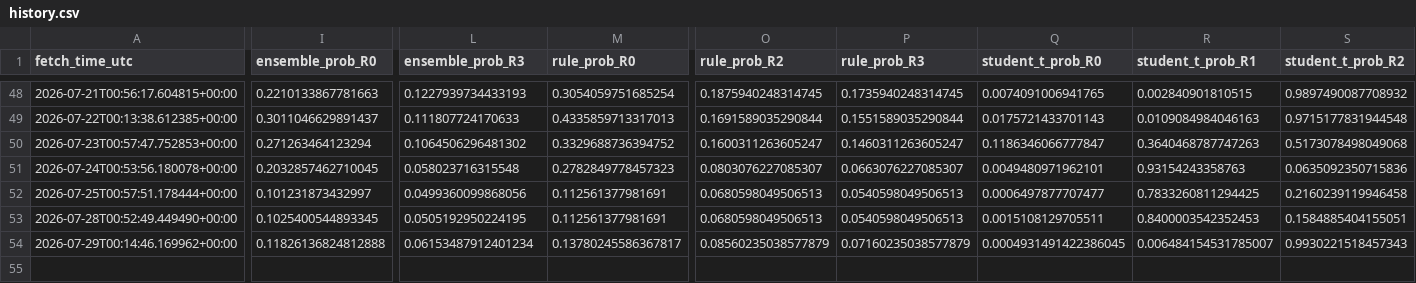
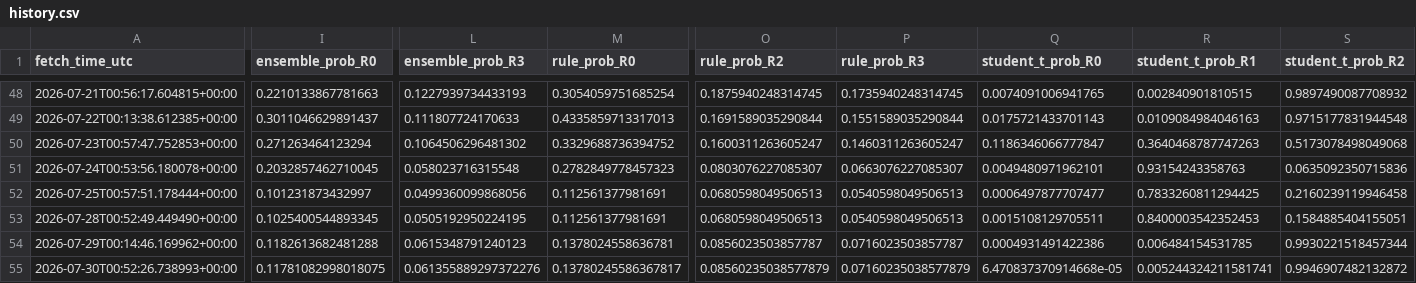
Before and after one commit to harryz77-ai/macro-regime-experiment-v2, a CSV file: data/history.csv, drawn as a sheet; only a part is shown, gaps mark what is left out; rows hold the shown columns only; the diff covers the shown part only; the diff names each change by its address in the sheet, - before the commit and + after, or states it on an @@ line.

```diff
--- a/data/history.csv
+++ b/data/history.csv
-I54 (ensemble_prob_R0): 0.11826136824812888
+I54 (ensemble_prob_R0): 0.1182613682481288
-L54 (ensemble_prob_R3): 0.06153487912401234
+L54 (ensemble_prob_R3): 0.0615348791240123
-M54 (rule_prob_R0): 0.13780245586367817
+M54 (rule_prob_R0): 0.1378024558636781
-O54 (rule_prob_R2): 0.08560235038577879
+O54 (rule_prob_R2): 0.0856023503857787
-P54 (rule_prob_R3): 0.07160235038577879
+P54 (rule_prob_R3): 0.0716023503857787
-Q54 (student_t_prob_R0): 0.0004931491422386045
+Q54 (student_t_prob_R0): 0.0004931491422386
-R54 (student_t_prob_R1): 0.006484154531785007
+R54 (student_t_prob_R1): 0.006484154531785
-S54 (student_t_prob_R2): 0.9930221518457343
+S54 (student_t_prob_R2): 0.9930221518457344
+row 55: 2026-07-30T00:52:26.738993+00:00 | 0.11781082998018075 | 0.061355889297372276 | 0.13780245586367817 | 0.08560235038577879 | 0.07160235038577879 | 6.470837370914668e-05 | 0.005244324211581741 | 0.9946907482132872
```
Also changed, not shown: 2 edited cells elsewhere in this file, 2 other files.
